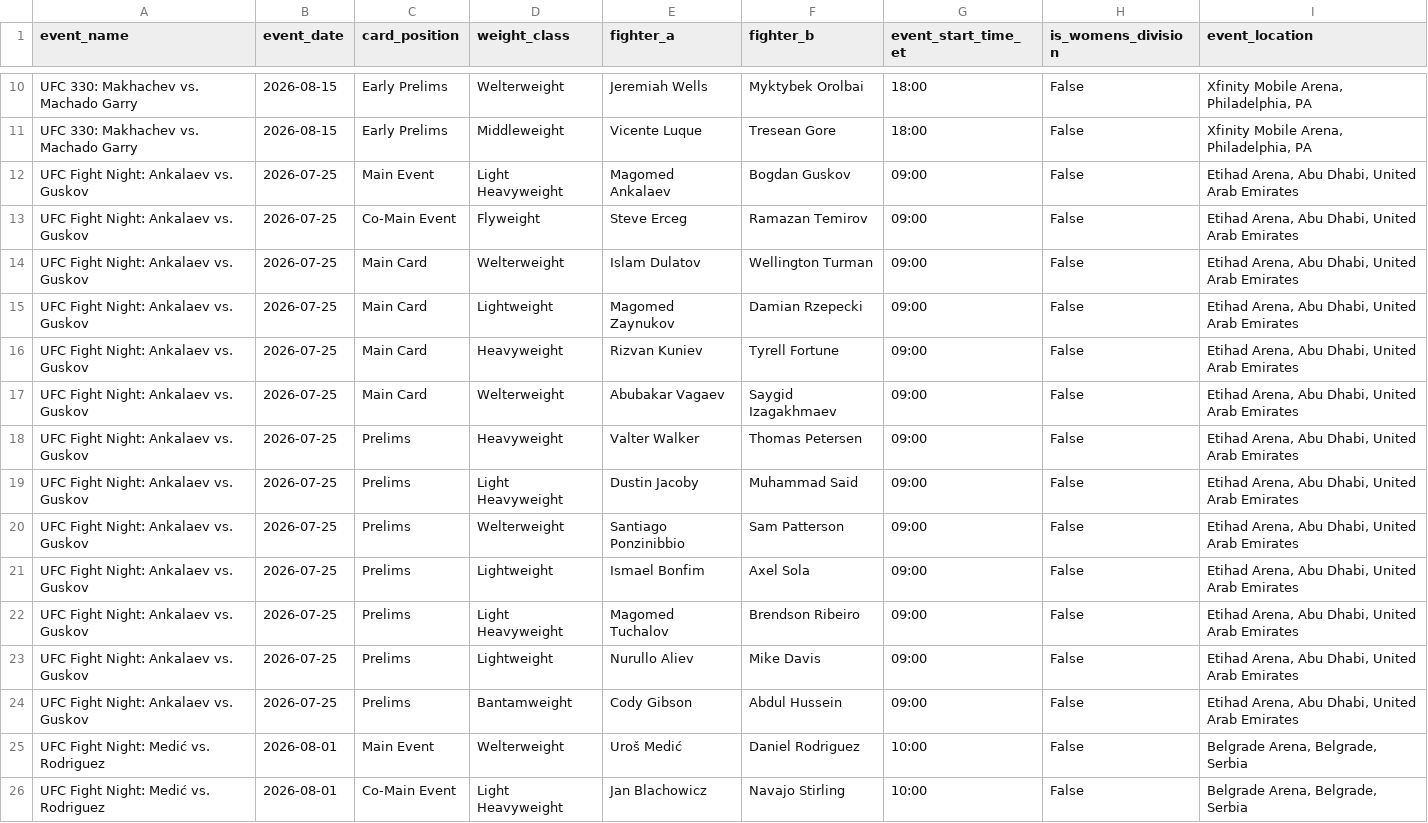
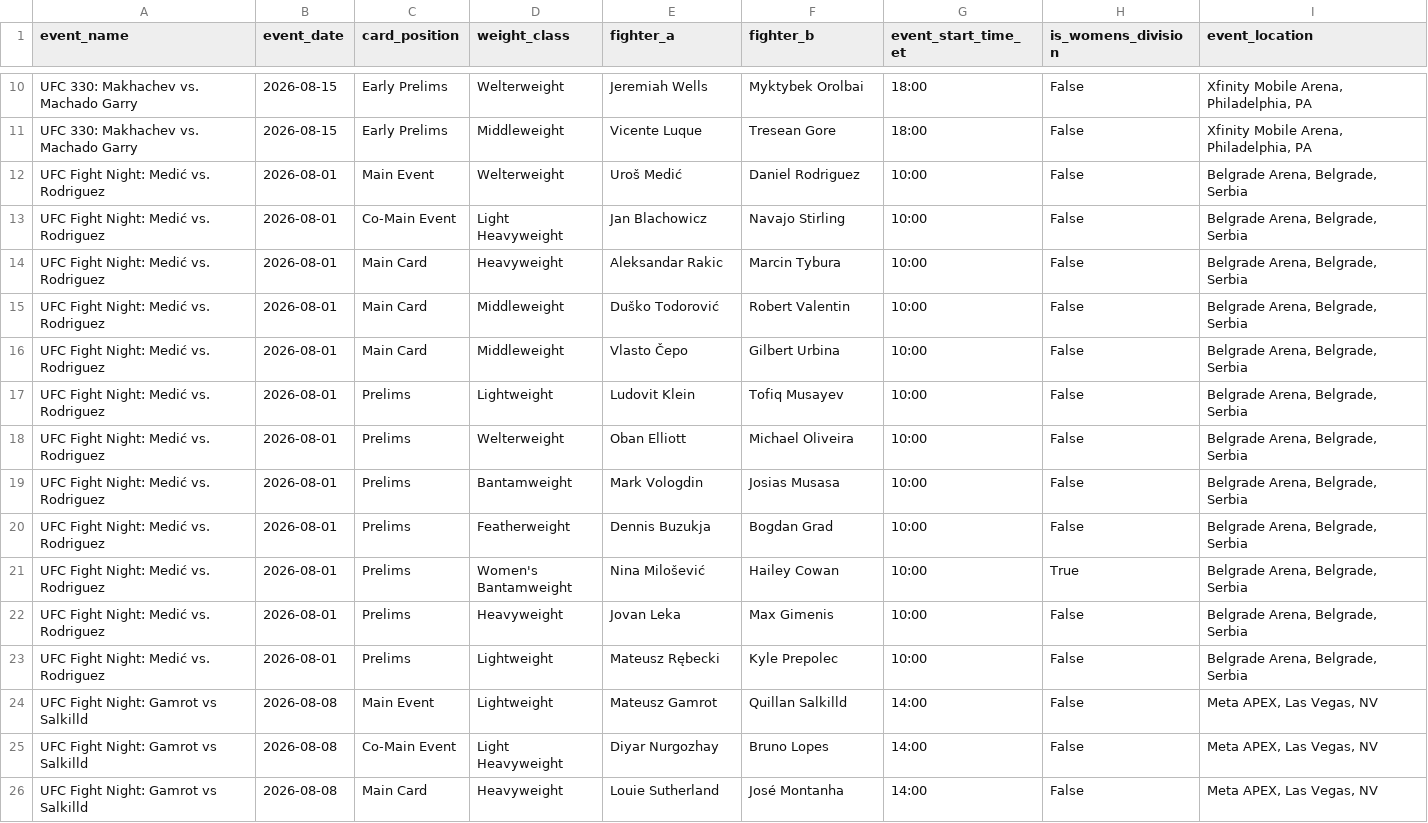
Before and after one commit to sb98park/ufc-edge-finder, a CSV file: data/future_cards.csv, drawn as a sheet; only a part is shown, gaps mark what is left out; the shorter side is filled out with more unchanged rows; the diff names each change by its address in the sheet, - before the commit and + after, or states it on an @@ line.

Commit message:
Fix dupe coming up event, re-apply backfill

```diff
--- a/data/future_cards.csv
+++ b/data/future_cards.csv
-row 12: UFC Fight Night: Ankalaev vs. Guskov | 2026-07-25 | Main Event | Light Heavyweight | Magomed Ankalaev | Bogdan Guskov | 09:00 | False | Etihad Arena, Abu Dhabi, United Arab Emirates
-row 13: UFC Fight Night: Ankalaev vs. Guskov | 2026-07-25 | Co-Main Event | Flyweight | Steve Erceg | Ramazan Temirov | 09:00 | False | Etihad Arena, Abu Dhabi, United Arab Emirates
-row 14: UFC Fight Night: Ankalaev vs. Guskov | 2026-07-25 | Main Card | Welterweight | Islam Dulatov | Wellington Turman | 09:00 | False | Etihad Arena, Abu Dhabi, United Arab Emirates
-row 15: UFC Fight Night: Ankalaev vs. Guskov | 2026-07-25 | Main Card | Lightweight | Magomed Zaynukov | Damian Rzepecki | 09:00 | False | Etihad Arena, Abu Dhabi, United Arab Emirates
-row 16: UFC Fight Night: Ankalaev vs. Guskov | 2026-07-25 | Main Card | Heavyweight | Rizvan Kuniev | Tyrell Fortune | 09:00 | False | Etihad Arena, Abu Dhabi, United Arab Emirates
-row 17: UFC Fight Night: Ankalaev vs. Guskov | 2026-07-25 | Main Card | Welterweight | Abubakar Vagaev | Saygid Izagakhmaev | 09:00 | False | Etihad Arena, Abu Dhabi, United Arab Emirates
-row 18: UFC Fight Night: Ankalaev vs. Guskov | 2026-07-25 | Prelims | Heavyweight | Valter Walker | Thomas Petersen | 09:00 | False | Etihad Arena, Abu Dhabi, United Arab Emirates
-row 19: UFC Fight Night: Ankalaev vs. Guskov | 2026-07-25 | Prelims | Light Heavyweight | Dustin Jacoby | Muhammad Said | 09:00 | False | Etihad Arena, Abu Dhabi, United Arab Emirates
-row 20: UFC Fight Night: Ankalaev vs. Guskov | 2026-07-25 | Prelims | Welterweight | Santiago Ponzinibbio | Sam Patterson | 09:00 | False | Etihad Arena, Abu Dhabi, United Arab Emirates
-row 21: UFC Fight Night: Ankalaev vs. Guskov | 2026-07-25 | Prelims | Lightweight | Ismael Bonfim | Axel Sola | 09:00 | False | Etihad Arena, Abu Dhabi, United Arab Emirates
-row 22: UFC Fight Night: Ankalaev vs. Guskov | 2026-07-25 | Prelims | Light Heavyweight | Magomed Tuchalov | Brendson Ribeiro | 09:00 | False | Etihad Arena, Abu Dhabi, United Arab Emirates
-row 23: UFC Fight Night: Ankalaev vs. Guskov | 2026-07-25 | Prelims | Lightweight | Nurullo Aliev | Mike Davis | 09:00 | False | Etihad Arena, Abu Dhabi, United Arab Emirates
-row 24: UFC Fight Night: Ankalaev vs. Guskov | 2026-07-25 | Prelims | Bantamweight | Cody Gibson | Abdul Hussein | 09:00 | False | Etihad Arena, Abu Dhabi, United Arab Emirates
```
Also changed, not shown: data/fighters.csv, 2 other files.
